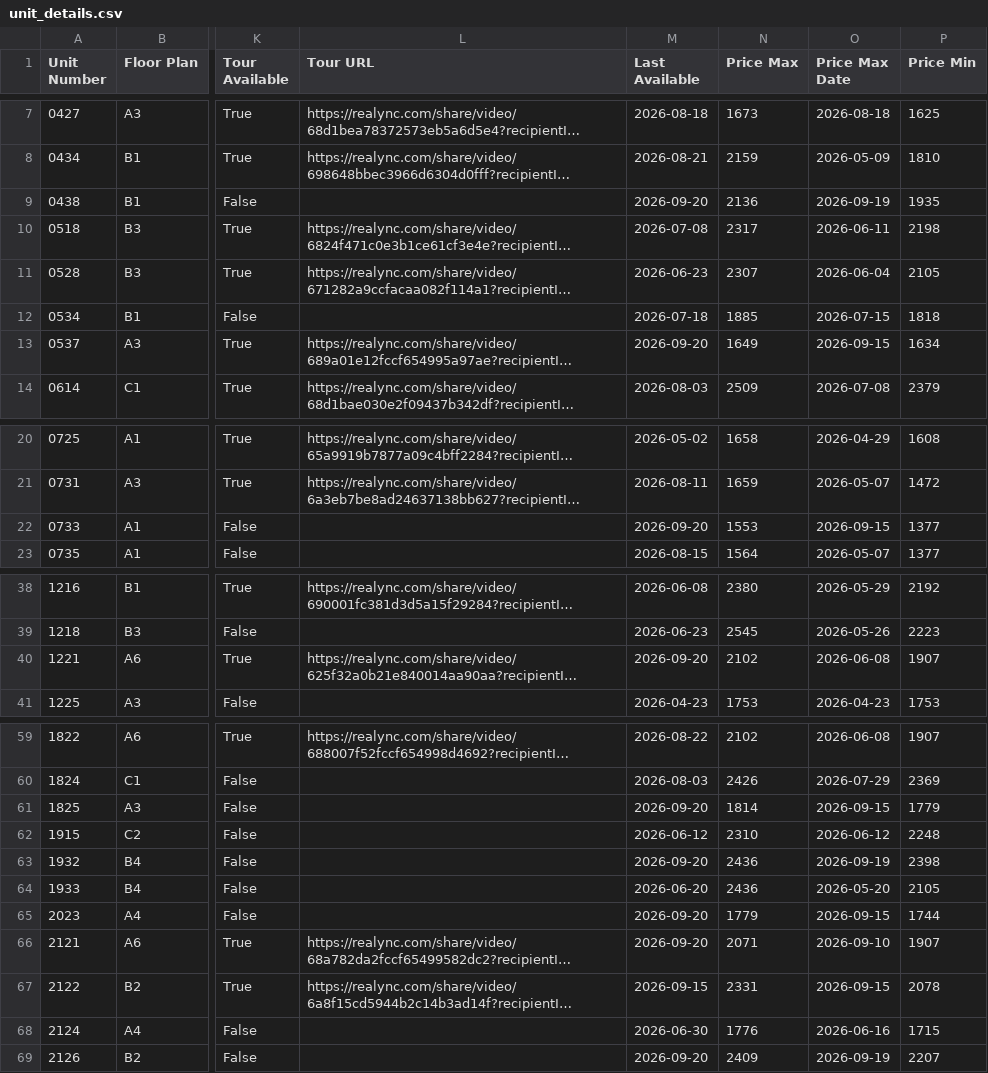
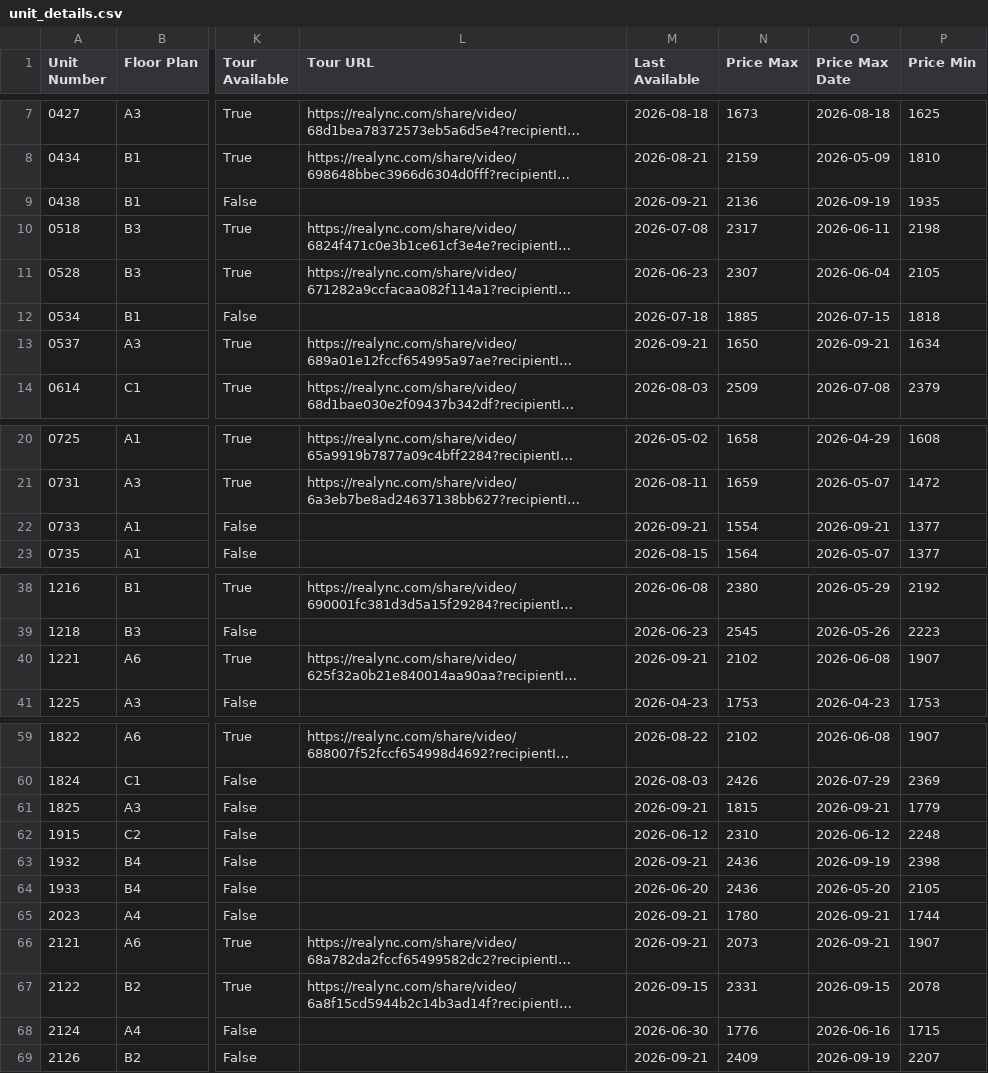
Before and after one commit to patchnpin/apartment_tracker, a CSV file: data/unit_details.csv, drawn as a sheet; only a part is shown, gaps mark what is left out; long unchanged cells end in …; the diff covers the shown part only; the diff names each change by its address in the sheet, - before the commit and + after, or states it on an @@ line.

```diff
--- a/data/unit_details.csv
+++ b/data/unit_details.csv
-M9 (Last Available): 2026-09-20
+M9 (Last Available): 2026-09-21
-M13 (Last Available): 2026-09-20
+M13 (Last Available): 2026-09-21
-N13 (Price Max): 1649
+N13 (Price Max): 1650
-O13 (Price Max Date): 2026-09-15
+O13 (Price Max Date): 2026-09-21
-M22 (Last Available): 2026-09-20
+M22 (Last Available): 2026-09-21
-N22 (Price Max): 1553
+N22 (Price Max): 1554
-O22 (Price Max Date): 2026-09-15
+O22 (Price Max Date): 2026-09-21
-M40 (Last Available): 2026-09-20
+M40 (Last Available): 2026-09-21
-M61 (Last Available): 2026-09-20
+M61 (Last Available): 2026-09-21
-N61 (Price Max): 1814
+N61 (Price Max): 1815
-O61 (Price Max Date): 2026-09-15
+O61 (Price Max Date): 2026-09-21
-M63 (Last Available): 2026-09-20
+M63 (Last Available): 2026-09-21
-M65:M66 (Last Available): 2026-09-20
+M65:M66 (Last Available): 2026-09-21
-N65 (Price Max): 1779
+N65 (Price Max): 1780
-O65 (Price Max Date): 2026-09-15
+O65 (Price Max Date): 2026-09-21
-N66 (Price Max): 2071
+N66 (Price Max): 2073
-O66 (Price Max Date): 2026-09-10
+O66 (Price Max Date): 2026-09-21
-M69 (Last Available): 2026-09-20
+M69 (Last Available): 2026-09-21
```
Also changed, not shown: 2 edited cells elsewhere in this file, data/price_history.csv, docs/price_history.csv, 1 other file.
